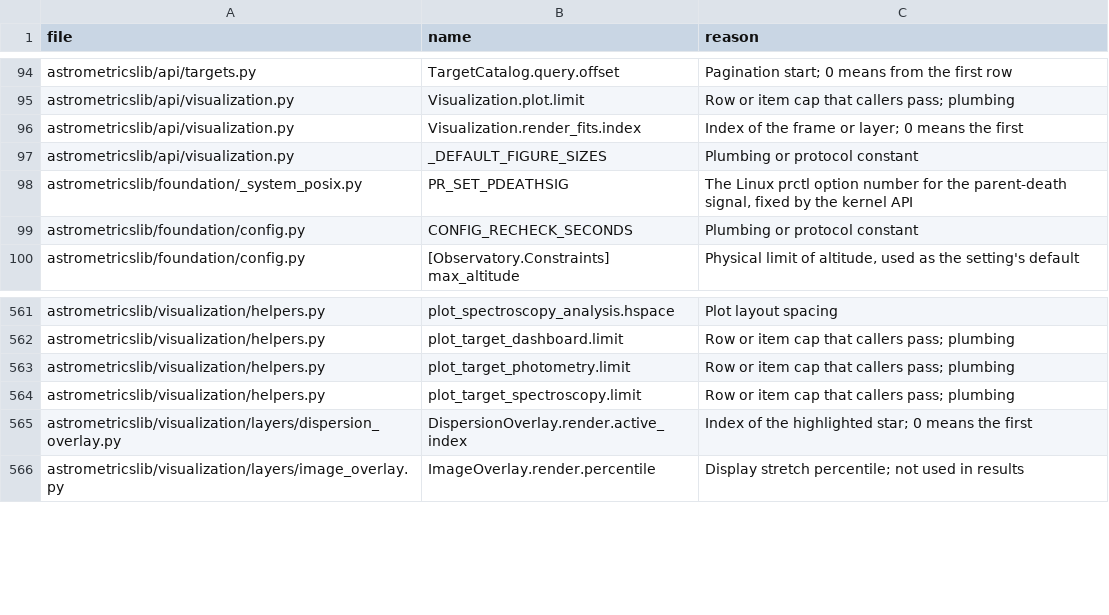
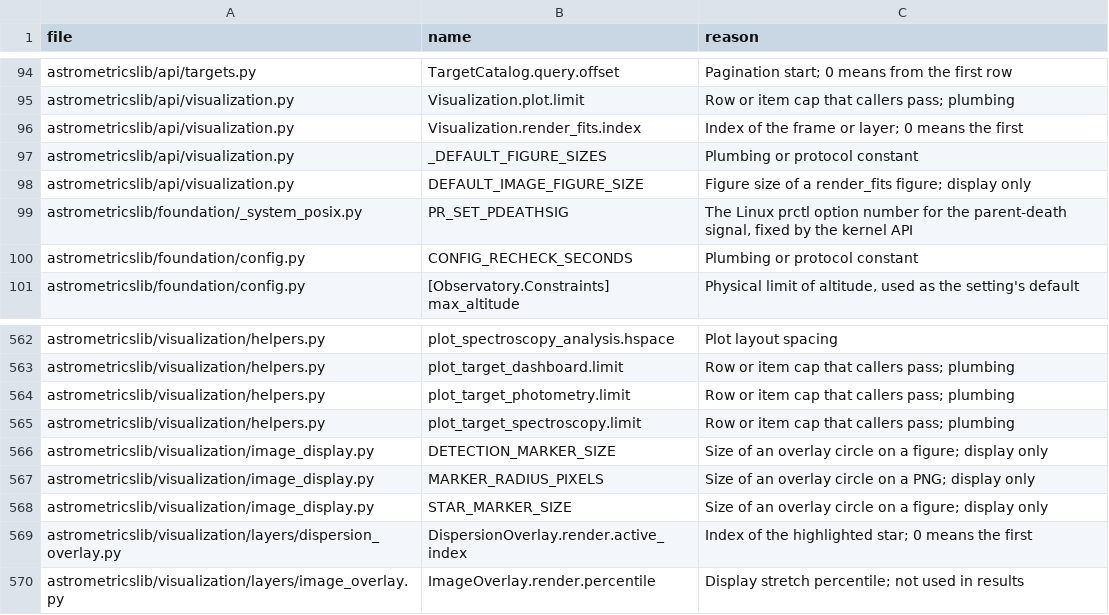
Before and after one commit to m1chae2/astrometrics, a CSV file: build/documentation/parameter_inventory/not_tuning.csv, drawn as a sheet; only a part is shown, gaps mark what is left out.

```diff
--- a/build/documentation/parameter_inventory/not_tuning.csv
+++ b/build/documentation/parameter_inventory/not_tuning.csv
@@ -97,2 +97,3 @@ astrometricslib/api/visualization.py,Visualization.render_fits.index,Index of th
 astrometricslib/api/visualization.py,_DEFAULT_FIGURE_SIZES,Plumbing or protocol constant
+astrometricslib/api/visualization.py,DEFAULT_IMAGE_FIGURE_SIZE,Figure size of a render_fits figure; display only
 astrometricslib/foundation/_system_posix.py,PR_SET_PDEATHSIG,"The Linux prctl option number for the parent-death signal, fixed by the kernel API"
@@ -564,2 +565,5 @@ astrometricslib/visualization/helpers.py,plot_target_photometry.limit,Row or ite
 astrometricslib/visualization/helpers.py,plot_target_spectroscopy.limit,Row or item cap that callers pass; plumbing
+astrometricslib/visualization/image_display.py,DETECTION_MARKER_SIZE,Size of an overlay circle on a figure; display only
+astrometricslib/visualization/image_display.py,MARKER_RADIUS_PIXELS,Size of an overlay circle on a PNG; display only
+astrometricslib/visualization/image_display.py,STAR_MARKER_SIZE,Size of an overlay circle on a figure; display only
 astrometricslib/visualization/layers/dispersion_overlay.py,DispersionOverlay.render.active_index,Index of the highlighted star; 0 means the first
```
Also changed, not shown: 14 other files.
